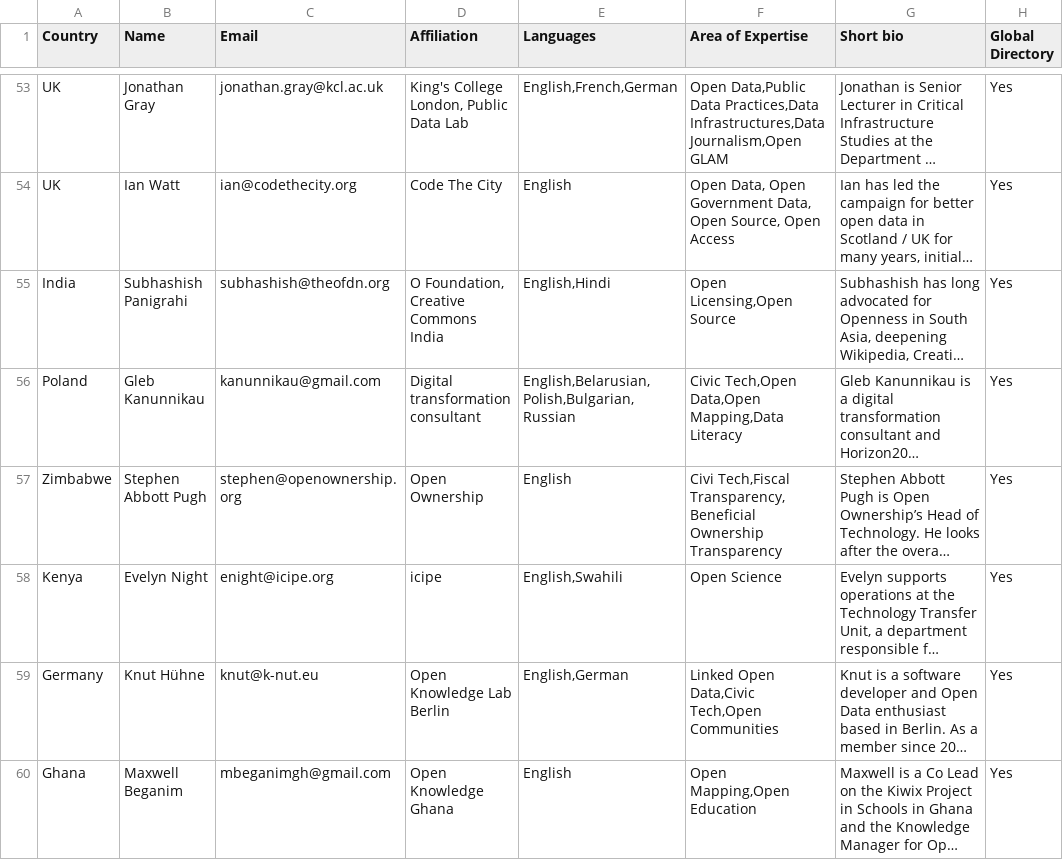
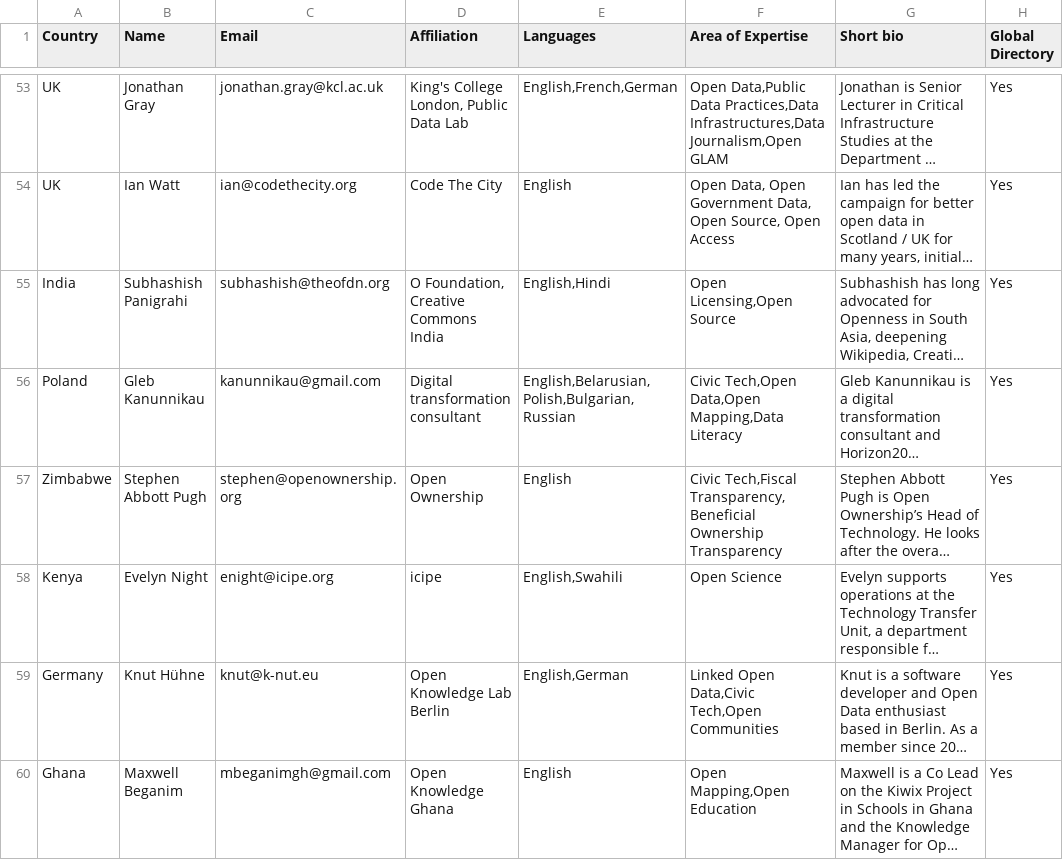
Before and after one commit to okfn/network, a CSV file: okfn-network-experts.csv, drawn as a sheet; only a part is shown, gaps mark what is left out; long unchanged cells end in …; the diff names each change by its address in the sheet, - before the commit and + after, or states it on an @@ line.

Commit message:
Update okfn-network-experts.csv
Correcting typo

```diff
--- a/okfn-network-experts.csv
+++ b/okfn-network-experts.csv
-F57 (Area of Expertise): Civi Tech,Fiscal Transparency,Beneficial…
+F57 (Area of Expertise): Civic Tech,Fiscal Transparency,Beneficial…
```
